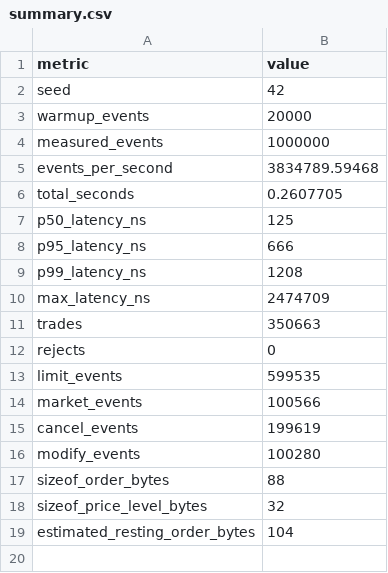
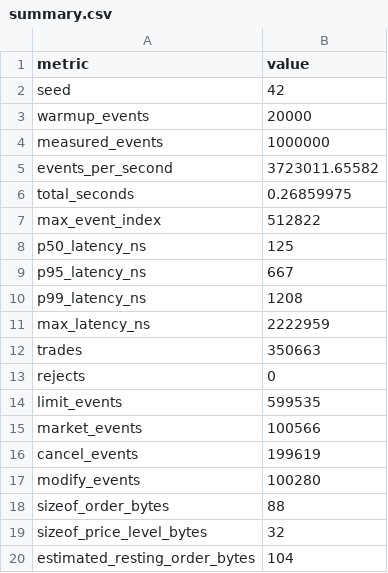
Before and after one commit to AnshDani2004/cpp-limit-order-book-market-maker, a CSV file: benchmarks/results/stage2_local/summary.csv, drawn as a sheet.

Commit message:
Explain Stage 2 tail latency

```diff
--- a/benchmarks/results/stage2_local/summary.csv
+++ b/benchmarks/results/stage2_local/summary.csv
@@ -4,8 +4,9 @@ warmup_events,20000
 measured_events,1000000
-events_per_second,3834789.59468
-total_seconds,0.2607705
+events_per_second,3723011.65582
+total_seconds,0.26859975
+max_event_index,512822
 p50_latency_ns,125
-p95_latency_ns,666
+p95_latency_ns,667
 p99_latency_ns,1208
-max_latency_ns,2474709
+max_latency_ns,2222959
 trades,350663
```
Also changed, not shown: 5 other files.
